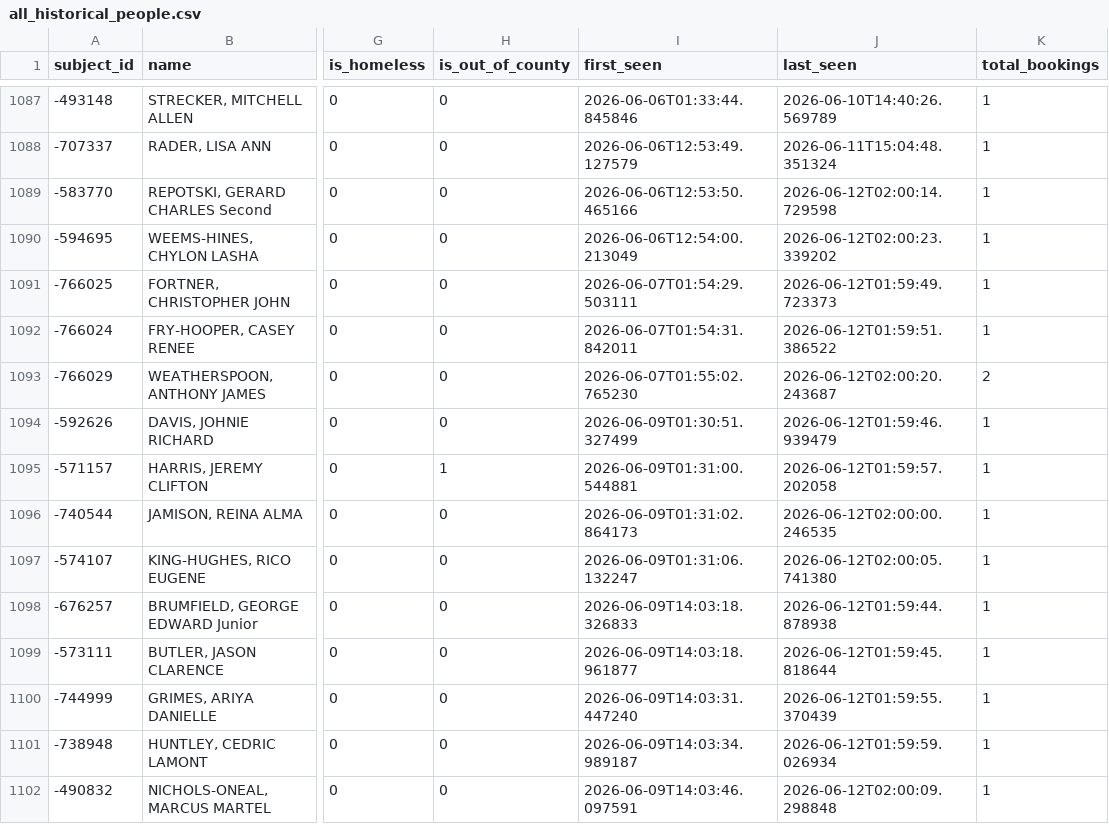
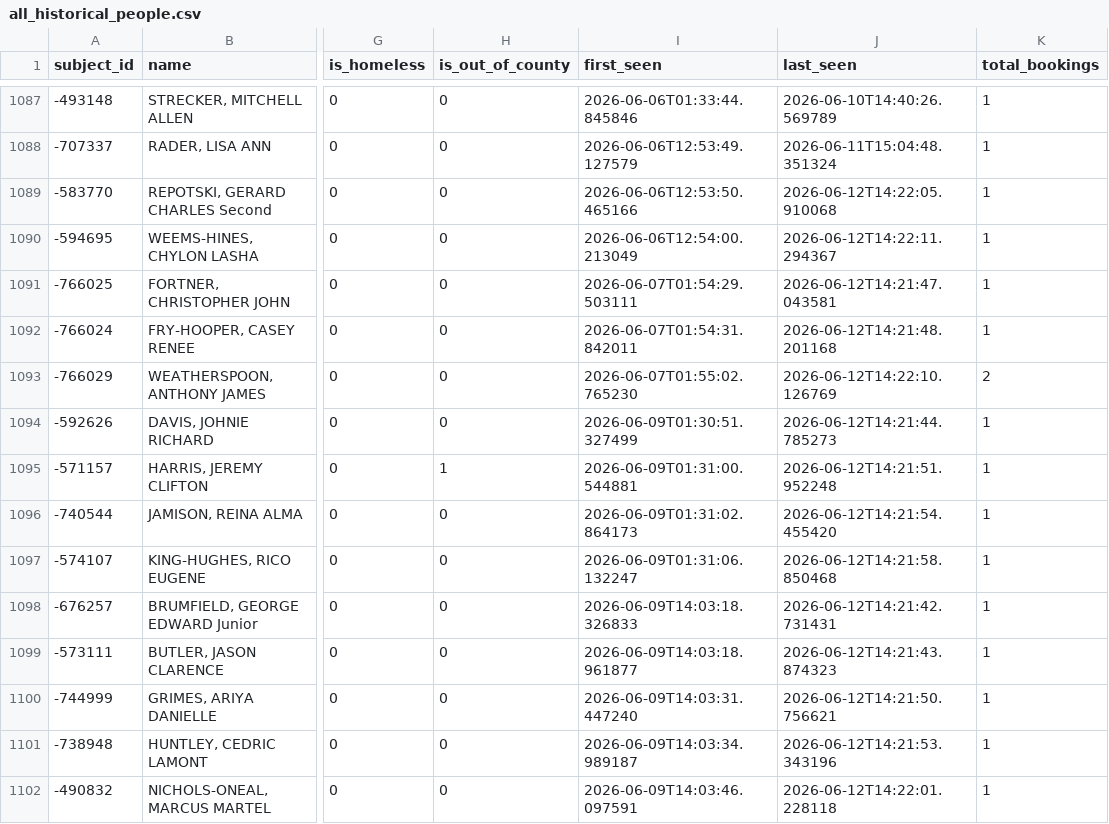
Before and after one commit to kalebwolfgang/kalamazoo-jail-scraper, a CSV file: all_historical_people.csv, drawn as a sheet; only a part is shown, gaps mark what is left out; the diff covers the shown part only; the diff names each change by its address in the sheet, - before the commit and + after, or states it on an @@ line.

```diff
--- a/all_historical_people.csv
+++ b/all_historical_people.csv
-J1089 (last_seen): 2026-06-12T02:00:14.729598
+J1089 (last_seen): 2026-06-12T14:22:05.910068
-J1090 (last_seen): 2026-06-12T02:00:23.339202
+J1090 (last_seen): 2026-06-12T14:22:11.294367
-J1091 (last_seen): 2026-06-12T01:59:49.723373
+J1091 (last_seen): 2026-06-12T14:21:47.043581
-J1092 (last_seen): 2026-06-12T01:59:51.386522
+J1092 (last_seen): 2026-06-12T14:21:48.201168
-J1093 (last_seen): 2026-06-12T02:00:20.243687
+J1093 (last_seen): 2026-06-12T14:22:10.126769
-J1094 (last_seen): 2026-06-12T01:59:46.939479
+J1094 (last_seen): 2026-06-12T14:21:44.785273
-J1095 (last_seen): 2026-06-12T01:59:57.202058
+J1095 (last_seen): 2026-06-12T14:21:51.952248
-J1096 (last_seen): 2026-06-12T02:00:00.246535
+J1096 (last_seen): 2026-06-12T14:21:54.455420
-J1097 (last_seen): 2026-06-12T02:00:05.741380
+J1097 (last_seen): 2026-06-12T14:21:58.850468
-J1098 (last_seen): 2026-06-12T01:59:44.878938
+J1098 (last_seen): 2026-06-12T14:21:42.731431
-J1099 (last_seen): 2026-06-12T01:59:45.818644
+J1099 (last_seen): 2026-06-12T14:21:43.874323
-J1100 (last_seen): 2026-06-12T01:59:55.370439
+J1100 (last_seen): 2026-06-12T14:21:50.756621
-J1101 (last_seen): 2026-06-12T01:59:59.026934
+J1101 (last_seen): 2026-06-12T14:21:53.343196
-J1102 (last_seen): 2026-06-12T02:00:09.298848
+J1102 (last_seen): 2026-06-12T14:22:01.228118
```
Also changed, not shown: 2 added rows and 32 edited cells elsewhere in this file, current_inmates.csv, daily_demographics.csv, 1 other file.
